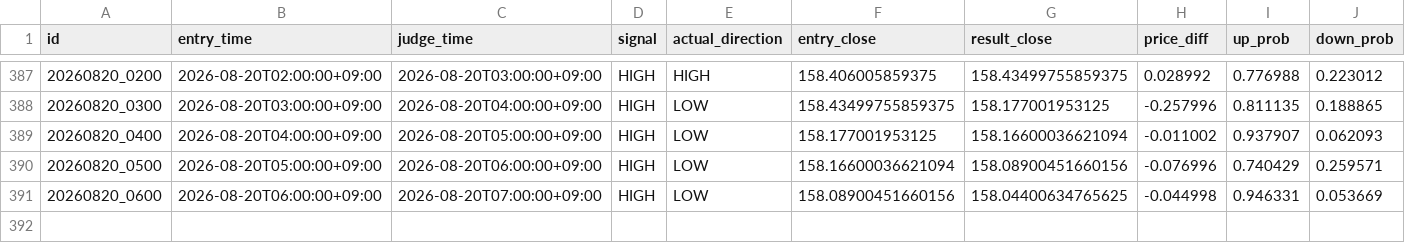
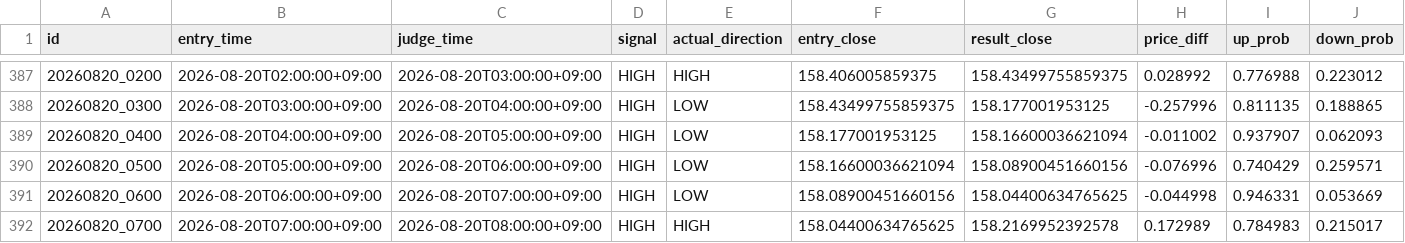
Before and after one commit to jv8gbf476b-ctrl/BO_AI_RUN, a CSV file: history.csv, drawn as a sheet; only a part is shown, gaps mark what is left out; rows hold the shown columns only; the diff names each change by its address in the sheet, - before the commit and + after, or states it on an @@ line.

```diff
--- a/history.csv
+++ b/history.csv
+row 392: 20260820_0700 | 2026-08-20T07:00:00+09:00 | 2026-08-20T08:00:00+09:00 | HIGH | HIGH | 158.04400634765625 | 158.2169952392578 | 0.172989 | 0.784983 | 0.215017
```
Also changed, not shown: 1 other file.
